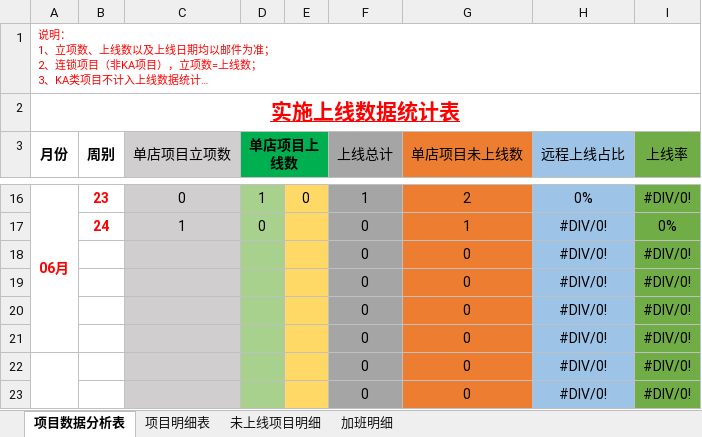
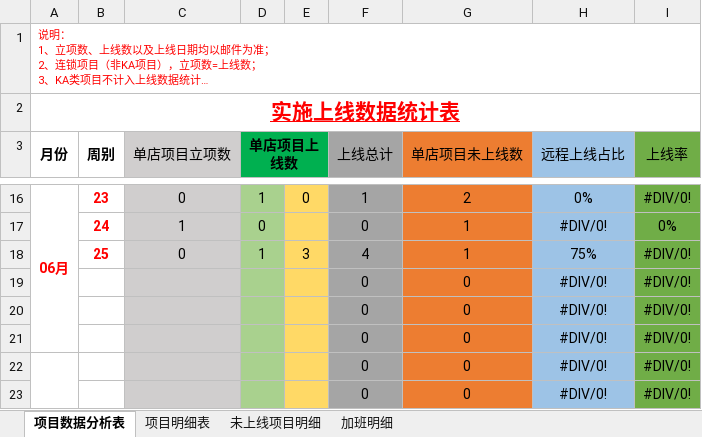
Before and after one commit to zhanglei601396810/NanJing, an Excel workbook: 周数据/《实施上线数据统计表》-杨磊.xlsx, sheet 项目数据分析表, drawn as a sheet; only a part is shown, gaps mark what is left out; long unchanged cells end in …; values as stored, in another font and other column widths than the file's, no borders; removed rows and columns are numbered as before the commit, all else as after; the diff names each change by its address in the sheet, - before the commit and + after, or states it on an @@ line.

```diff
--- a/周数据/《实施上线数据统计表》-杨磊.xlsx (sheet 项目数据分析表)
+++ b/周数据/《实施上线数据统计表》-杨磊.xlsx (sheet 项目数据分析表)
-row 18:  |  |  |  |  | 0 | 0 | #DIV/0! | #DIV/0!
+row 18:  | 25 | 0 | 1 | 3 | 4 | 1 | 75% | #DIV/0!
```
Also changed, not shown: sheet 项目明细表, sheet 未上线项目明细, 周数据/《实施上线数据统计表》-徐沛华.xlsx, 周数据/《实施上线数据统计表》-经旺平.xlsx, 2 other files.
